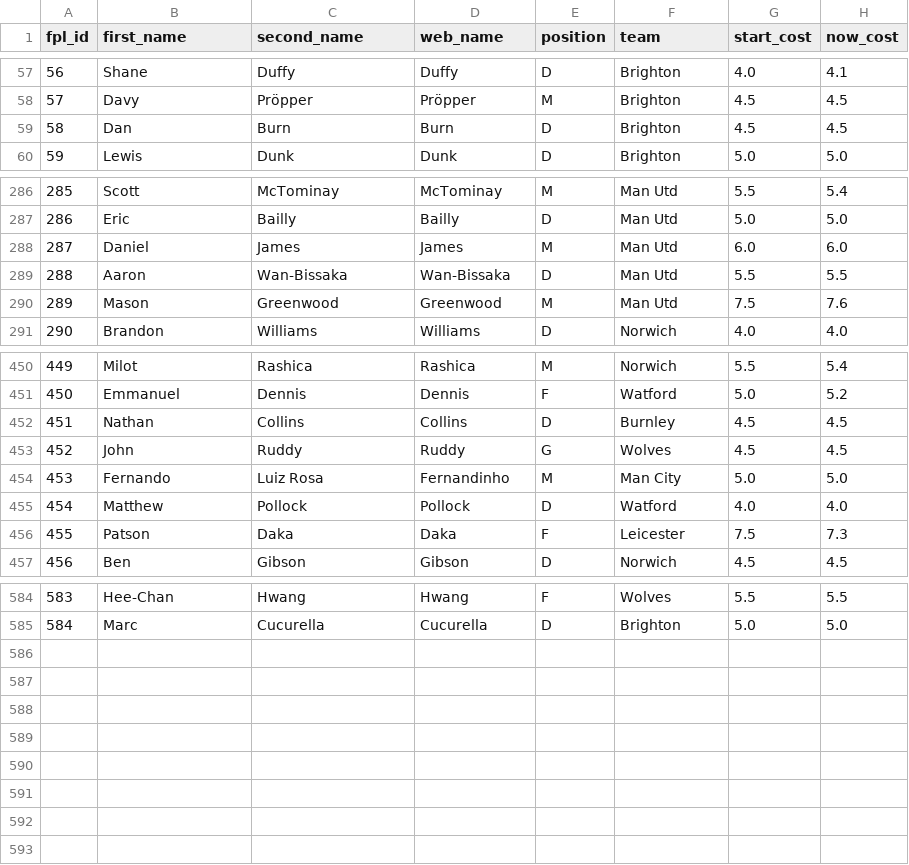
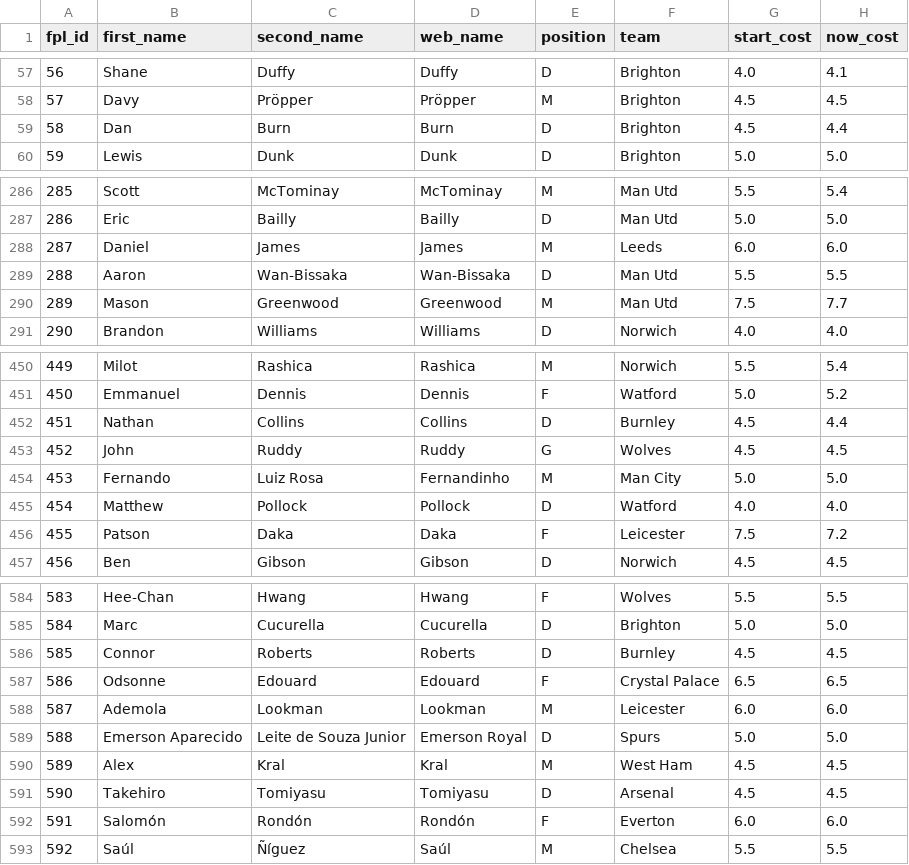
Before and after one commit to pratos/fpl-mappers, a CSV file: FPL/fpl_data.csv, drawn as a sheet; only a part is shown, gaps mark what is left out; the diff covers the shown part only.

```diff
--- a/FPL/fpl_data.csv
+++ b/FPL/fpl_data.csv
@@ -58,3 +58,3 @@ fpl_id,first_name,second_name,web_name,position,team,start_cost,now_cost
 57,Davy,Pröpper,Pröpper,M,Brighton,4.5,4.5
-58,Dan,Burn,Burn,D,Brighton,4.5,4.5
+58,Dan,Burn,Burn,D,Brighton,4.5,4.4
 59,Lewis,Dunk,Dunk,D,Brighton,5.0,5.0
@@ -287,5 +287,5 @@ fpl_id,first_name,second_name,web_name,position,team,start_cost,now_cost
 286,Eric,Bailly,Bailly,D,Man Utd,5.0,5.0
-287,Daniel,James,James,M,Man Utd,6.0,6.0
+287,Daniel,James,James,M,Leeds,6.0,6.0
 288,Aaron,Wan-Bissaka,Wan-Bissaka,D,Man Utd,5.5,5.5
-289,Mason,Greenwood,Greenwood,M,Man Utd,7.5,7.6
+289,Mason,Greenwood,Greenwood,M,Man Utd,7.5,7.7
 290,Brandon,Williams,Williams,D,Norwich,4.0,4.0
@@ -451,3 +451,3 @@ fpl_id,first_name,second_name,web_name,position,team,start_cost,now_cost
 450,Emmanuel,Dennis,Dennis,F,Watford,5.0,5.2
-451,Nathan,Collins,Collins,D,Burnley,4.5,4.5
+451,Nathan,Collins,Collins,D,Burnley,4.5,4.4
 452,John,Ruddy,Ruddy,G,Wolves,4.5,4.5
@@ -455,3 +455,3 @@ fpl_id,first_name,second_name,web_name,position,team,start_cost,now_cost
 454,Matthew,Pollock,Pollock,D,Watford,4.0,4.0
-455,Patson,Daka,Daka,F,Leicester,7.5,7.3
+455,Patson,Daka,Daka,F,Leicester,7.5,7.2
 456,Ben,Gibson,Gibson,D,Norwich,4.5,4.5
@@ -585 +585,9 @@ fpl_id,first_name,second_name,web_name,position,team,start_cost,now_cost
 584,Marc,Cucurella,Cucurella,D,Brighton,5.0,5.0
+585,Connor,Roberts,Roberts,D,Burnley,4.5,4.5
+586,Odsonne,Edouard,Edouard,F,Crystal Palace,6.5,6.5
+587,Ademola,Lookman,Lookman,M,Leicester,6.0,6.0
+588,Emerson Aparecido,Leite de Souza Junior,Emerson Royal,D,Spurs,5.0,5.0
+589,Alex,Kral,Kral,M,West Ham,4.5,4.5
+590,Takehiro,Tomiyasu,Tomiyasu,D,Arsenal,4.5,4.5
+591,Salomón,Rondón,Rondón,F,Everton,6.0,6.0
+592,Saúl,Ñíguez,Saúl,M,Chelsea,5.5,5.5
```
Also changed, not shown: 10 edited cells elsewhere in this file, FBref/fbref_data.csv, FBref/id_map.csv, 2 other files.
